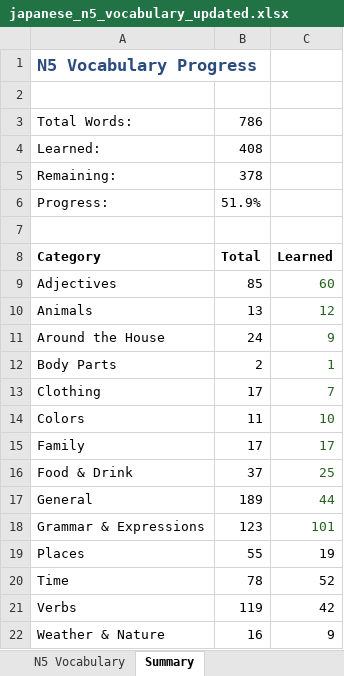
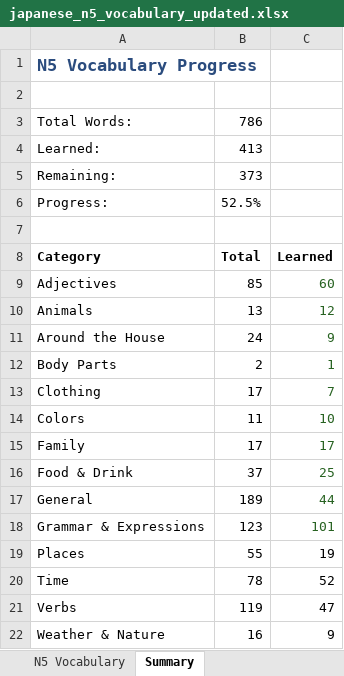
Before and after one commit to StuMan8424-Claude/n5-vocab-app, an Excel workbook: japanese_n5_vocabulary_updated.xlsx, sheet Summary, drawn as a sheet; values as stored, in another font and other column widths than the file's, no borders; the diff names each change by its address in the sheet, - before the commit and + after, or states it on an @@ line.

```diff
--- a/japanese_n5_vocabulary_updated.xlsx (sheet Summary)
+++ b/japanese_n5_vocabulary_updated.xlsx (sheet Summary)
-B4: 408
+B4: 413
-B5: 378
+B5: 373
-B6: 51.9%
+B6: 52.5%
-C21: 42
+C21: 47
```
Also changed, not shown: sheet N5 Vocabulary.
